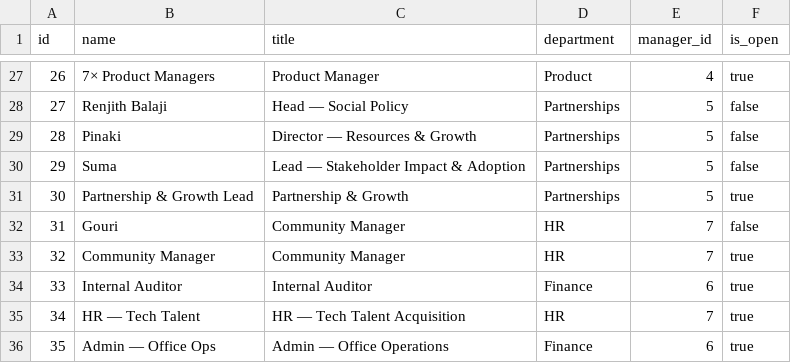
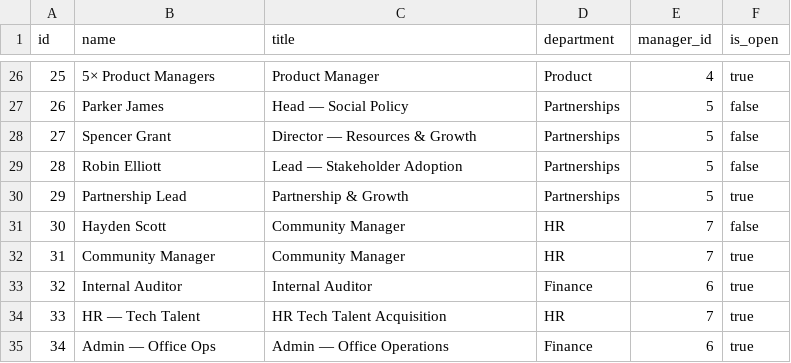
Before and after one commit to bodhish/organogram, a CSV file: src/data/sample.csv, drawn as a sheet; only a part is shown, gaps mark what is left out; addresses are those after the commit; the diff covers the shown part only; the diff names each change by its address in the sheet, - before the commit and + after, or states it on an @@ line.

```diff
--- a/src/data/sample.csv
+++ b/src/data/sample.csv
@@ column A (id) renumbered from row 11 down @@
-B26 (name): 7× Product Managers
+B26 (name): 5× Product Managers
-B27 (name): Renjith Balaji
+B27 (name): Parker James
-B28 (name): Pinaki
+B28 (name): Spencer Grant
-B29 (name): Suma
+B29 (name): Robin Elliott
-C29 (title): Lead — Stakeholder Impact & Adoption
+C29 (title): Lead — Stakeholder Adoption
-B30 (name): Partnership & Growth Lead
+B30 (name): Partnership Lead
-B31 (name): Gouri
+B31 (name): Hayden Scott
-C34 (title): HR — Tech Talent Acquisition
+C34 (title): HR Tech Talent Acquisition
```
Also changed, not shown: 1 removed row and 32 edited cells elsewhere in this file, 5 other files.
